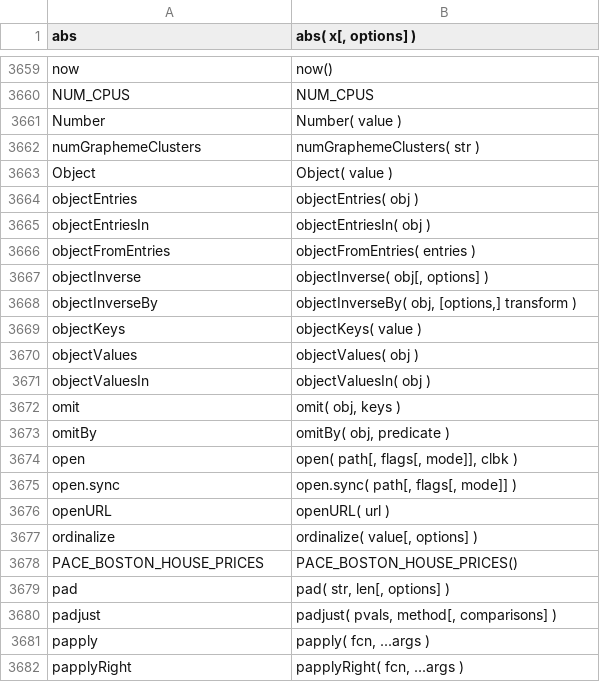
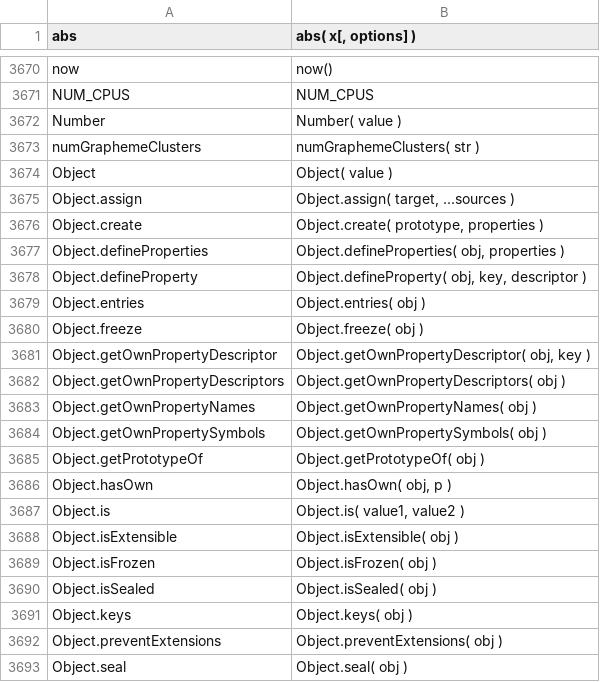
Before and after one commit to stdlib-js/repl, a CSV file: signature/data/data.csv, drawn as a sheet; only a part is shown, gaps mark what is left out; the shorter side is filled out with more unchanged rows; the diff covers the shown part only.

```diff
--- a/signature/data/data.csv
+++ b/signature/data/data.csv
@@ -3663 +3674,20 @@ numGraphemeClusters,"numGraphemeClusters( str )"
 Object,"Object( value )"
+Object.assign,"Object.assign( target, ...sources )"
+Object.create,"Object.create( prototype, properties )"
+Object.defineProperties,"Object.defineProperties( obj, properties )"
+Object.defineProperty,"Object.defineProperty( obj, key, descriptor )"
+Object.entries,"Object.entries( obj )"
+Object.freeze,"Object.freeze( obj )"
+Object.getOwnPropertyDescriptor,"Object.getOwnPropertyDescriptor( obj, key )"
+Object.getOwnPropertyDescriptors,"Object.getOwnPropertyDescriptors( obj )"
+Object.getOwnPropertyNames,"Object.getOwnPropertyNames( obj )"
+Object.getOwnPropertySymbols,"Object.getOwnPropertySymbols( obj )"
+Object.getPrototypeOf,"Object.getPrototypeOf( obj )"
+Object.hasOwn,"Object.hasOwn( obj, p )"
+Object.is,"Object.is( value1, value2 )"
+Object.isExtensible,"Object.isExtensible( obj )"
+Object.isFrozen,"Object.isFrozen( obj )"
+Object.isSealed,"Object.isSealed( obj )"
+Object.keys,"Object.keys( obj )"
+Object.preventExtensions,"Object.preventExtensions( obj )"
+Object.seal,"Object.seal( obj )"
```
Also changed, not shown: 20 added rows and 1 edited cell elsewhere in this file, info/data/data.csv, typed-signature/data/data.csv, 8 other files.
